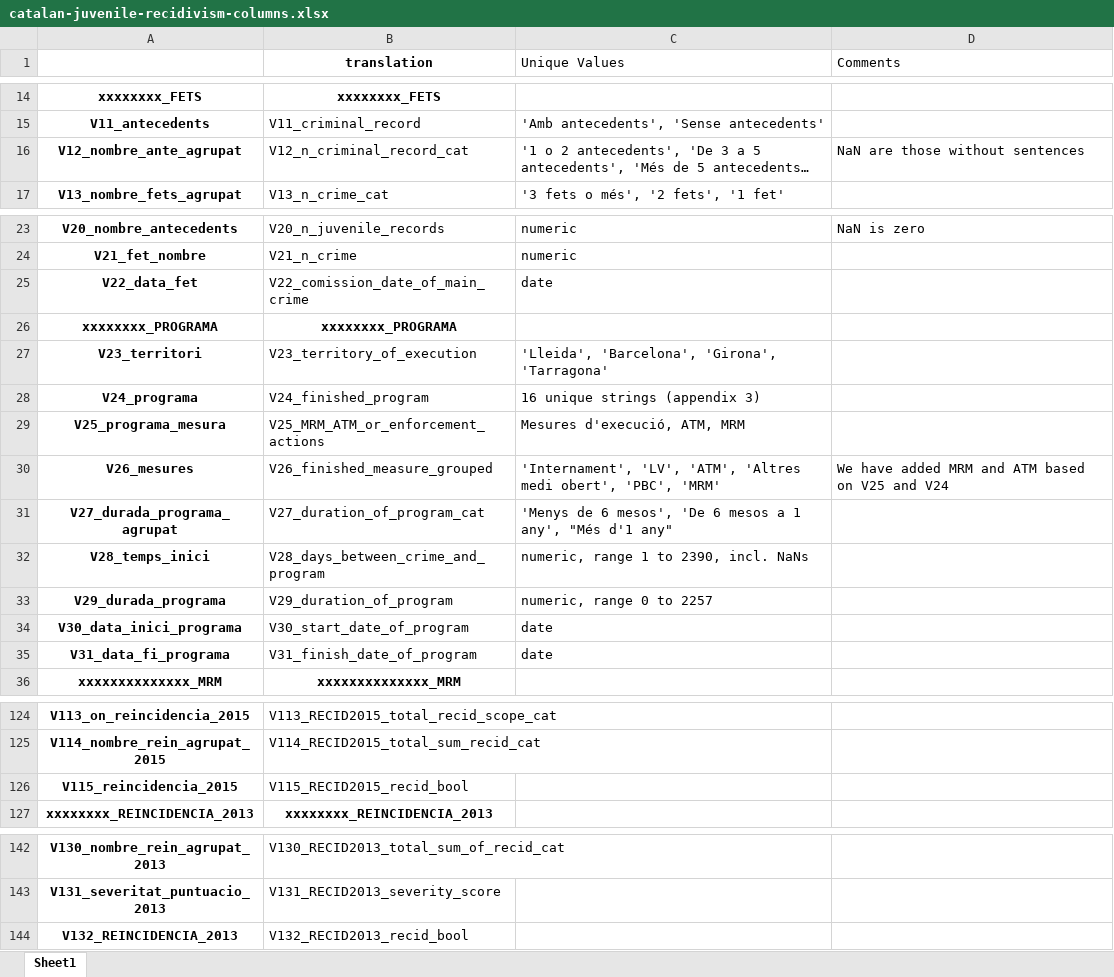
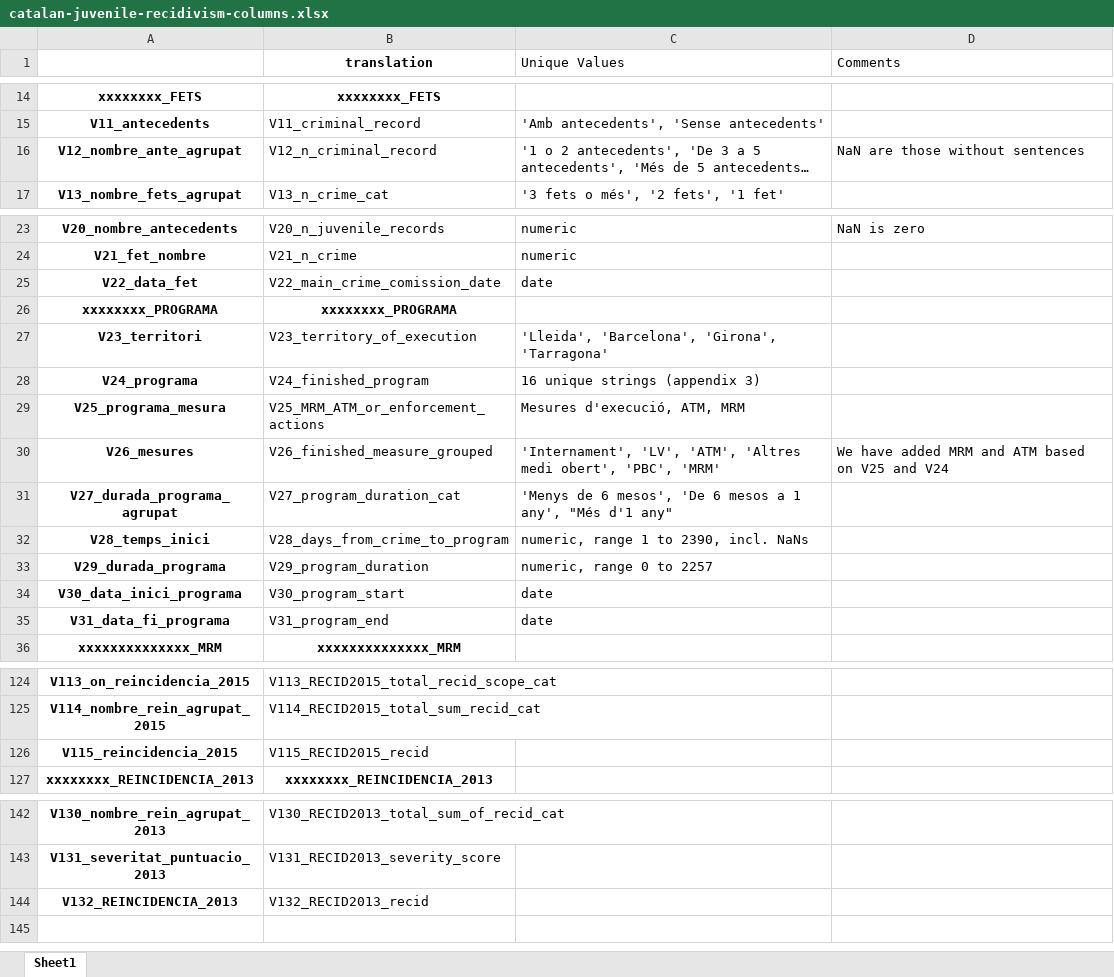
Before and after one commit to elisabethzinck/Fairness-oriented-interpretability-of-predictive-algorithms, an Excel workbook: data/interim/catalan-juvenile-recidivism/catalan-juvenile-recidivism-columns.xlsx, sheet Sheet1, drawn as a sheet; only a part is shown, gaps mark what is left out; long unchanged cells end in …; values as stored, in another font and other column widths than the file's, no borders; the diff names each change by its address in the sheet, - before the commit and + after, or states it on an @@ line.

Commit message:
clean version of catalan-juvenile-recidivism data

```diff
--- a/data/interim/catalan-juvenile-recidivism/catalan-juvenile-recidivism-columns.xlsx (sheet Sheet1)
+++ b/data/interim/catalan-juvenile-recidivism/catalan-juvenile-recidivism-columns.xlsx (sheet Sheet1)
-B16 (translation): V12_n_criminal_record_cat
+B16 (translation): V12_n_criminal_record
-B25 (translation): V22_comission_date_of_main_crime
+B25 (translation): V22_main_crime_comission_date
-B31 (translation): V27_duration_of_program_cat
+B31 (translation): V27_program_duration_cat
-B32 (translation): V28_days_between_crime_and_program
+B32 (translation): V28_days_from_crime_to_program
-B33 (translation): V29_duration_of_program
+B33 (translation): V29_program_duration
-B34 (translation): V30_start_date_of_program
+B34 (translation): V30_program_start
-B35 (translation): V31_finish_date_of_program
+B35 (translation): V31_program_end
-B126 (translation): V115_RECID2015_recid_bool
+B126 (translation): V115_RECID2015_recid
-B144 (translation): V132_RECID2013_recid_bool
+B144 (translation): V132_RECID2013_recid
```
Also changed, not shown: data/interim/catalan-juvenile-recidivism/catalan-juvenile-recidivism-NaNs.xlsx, 2 other files.
